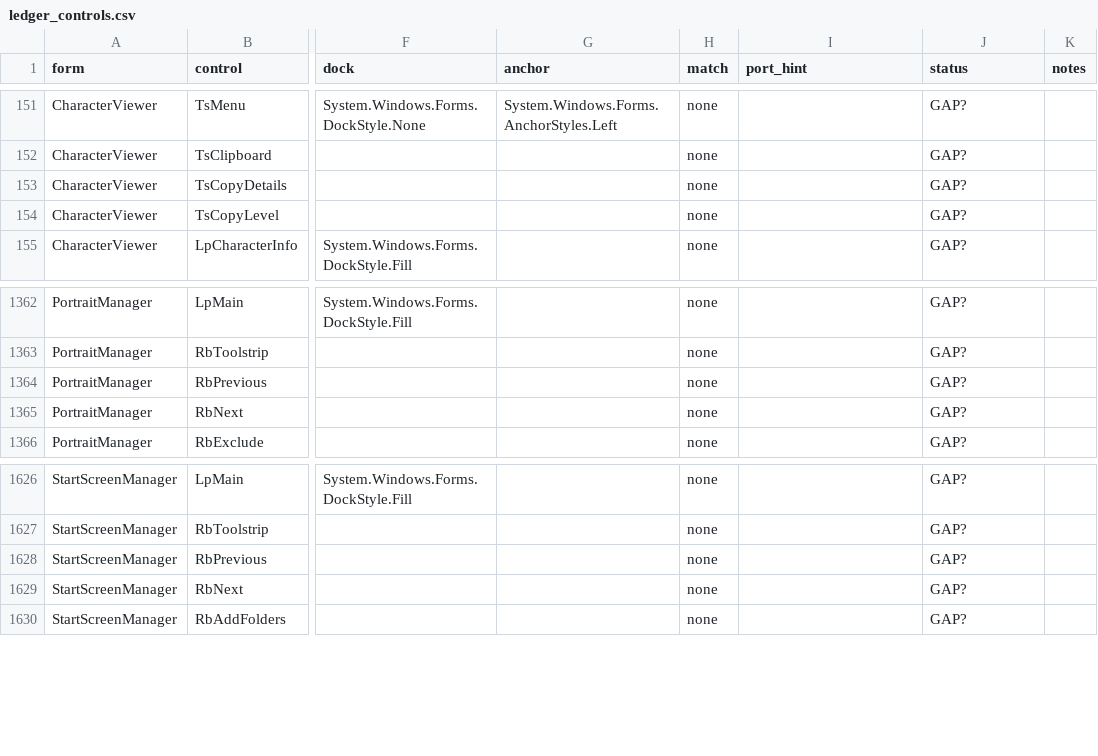
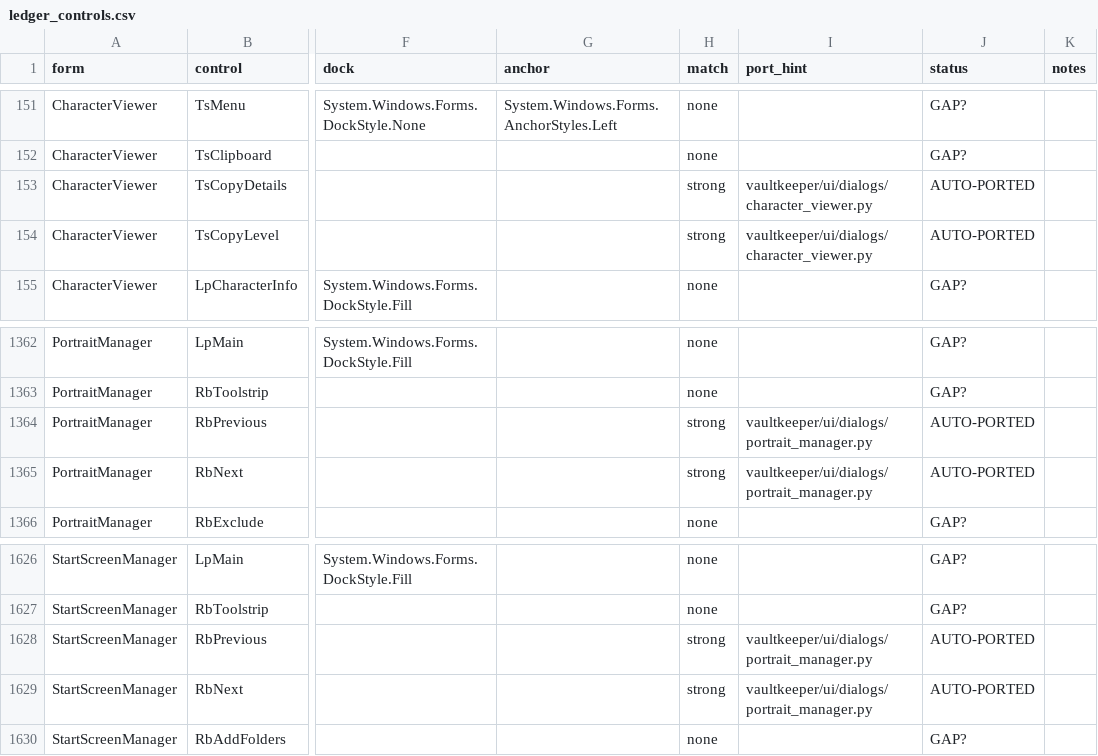
Before and after one commit to yabisiktir/vaultkeeper, a CSV file: docs/parity_audit/ledger_controls.csv, drawn as a sheet; only a part is shown, gaps mark what is left out; the diff names each change by its address in the sheet, - before the commit and + after, or states it on an @@ line.

```diff
--- a/docs/parity_audit/ledger_controls.csv
+++ b/docs/parity_audit/ledger_controls.csv
-H153:H154 (match): none
+H153:H154 (match): strong
-I153:I154 (port_hint): (empty)
+I153:I154 (port_hint): vaultkeeper/ui/dialogs/character_viewer.py
-J153:J154 (status): GAP?
+J153:J154 (status): AUTO-PORTED
-H1364:H1365 (match): none
+H1364:H1365 (match): strong
-I1364:I1365 (port_hint): (empty)
+I1364:I1365 (port_hint): vaultkeeper/ui/dialogs/portrait_manager.py
-J1364:J1365 (status): GAP?
+J1364:J1365 (status): AUTO-PORTED
-H1628:H1629 (match): none
+H1628:H1629 (match): strong
-I1628:I1629 (port_hint): (empty)
+I1628:I1629 (port_hint): vaultkeeper/ui/dialogs/portrait_manager.py
-J1628:J1629 (status): GAP?
+J1628:J1629 (status): AUTO-PORTED
```
Also changed, not shown: 4 other files.
